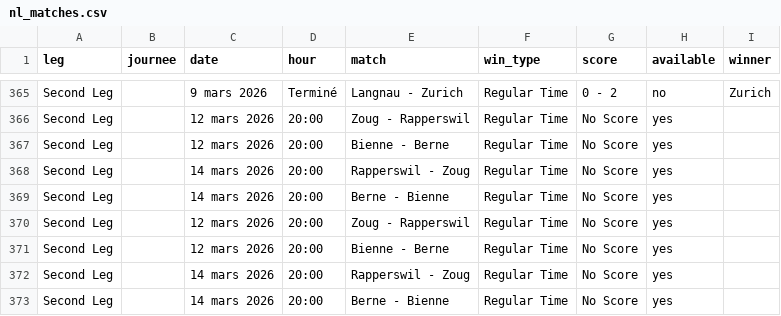
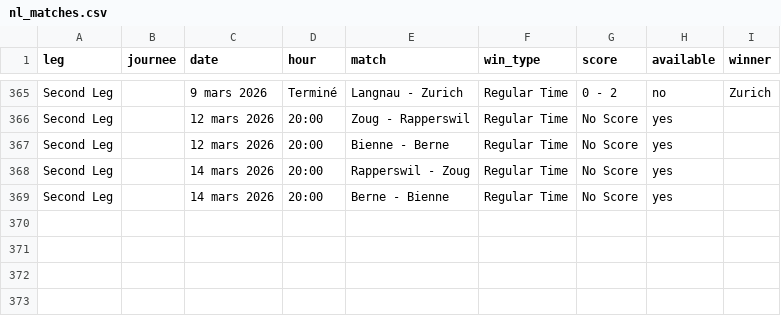
Before and after one commit to MauriceToast/Python_main, a CSV file: nl_matches.csv, drawn as a sheet; only a part is shown, gaps mark what is left out.

Commit message:
Update nl_matches.csv

```diff
--- a/nl_matches.csv
+++ b/nl_matches.csv
@@ -369,5 +369 @@ Second Leg,,14 mars 2026,20:00,Rapperswil - Zoug,Regular Time,No Score,yes,
 Second Leg,,14 mars 2026,20:00,Berne - Bienne,Regular Time,No Score,yes,
-Second Leg,,12 mars 2026,20:00,Zoug - Rapperswil,Regular Time,No Score,yes,
-Second Leg,,12 mars 2026,20:00,Bienne - Berne,Regular Time,No Score,yes,
-Second Leg,,14 mars 2026,20:00,Rapperswil - Zoug,Regular Time,No Score,yes,
-Second Leg,,14 mars 2026,20:00,Berne - Bienne,Regular Time,No Score,yes,
```
